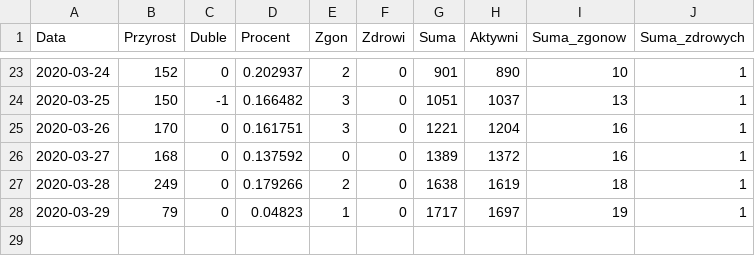
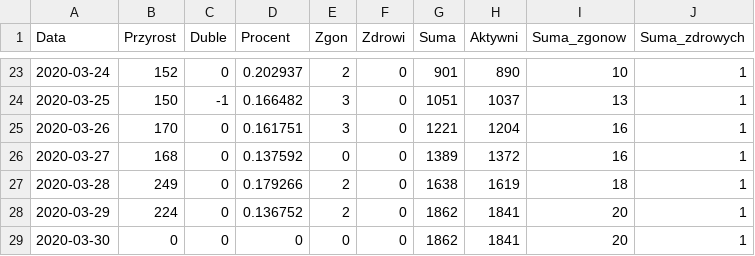
Before and after one commit to krishah/covid, a CSV file: covid.csv, drawn as a sheet; only a part is shown, gaps mark what is left out.

Commit message:
aktualizacja

```diff
--- a/covid.csv
+++ b/covid.csv
@@ -27,2 +27,3 @@ Data,Przyrost,Duble,Procent,Zgon,Zdrowi,Suma,Aktywni,Suma_zgonow,Suma_zdrowych
 2020-03-28,249,0,0.179266,2,0,1638,1619,18,1
-2020-03-29,79,0,0.04823,1,0,1717,1697,19,1
+2020-03-29,224,0,0.136752,2,0,1862,1841,20,1
+2020-03-30,0,0,0,0,0,1862,1841,20,1
```
